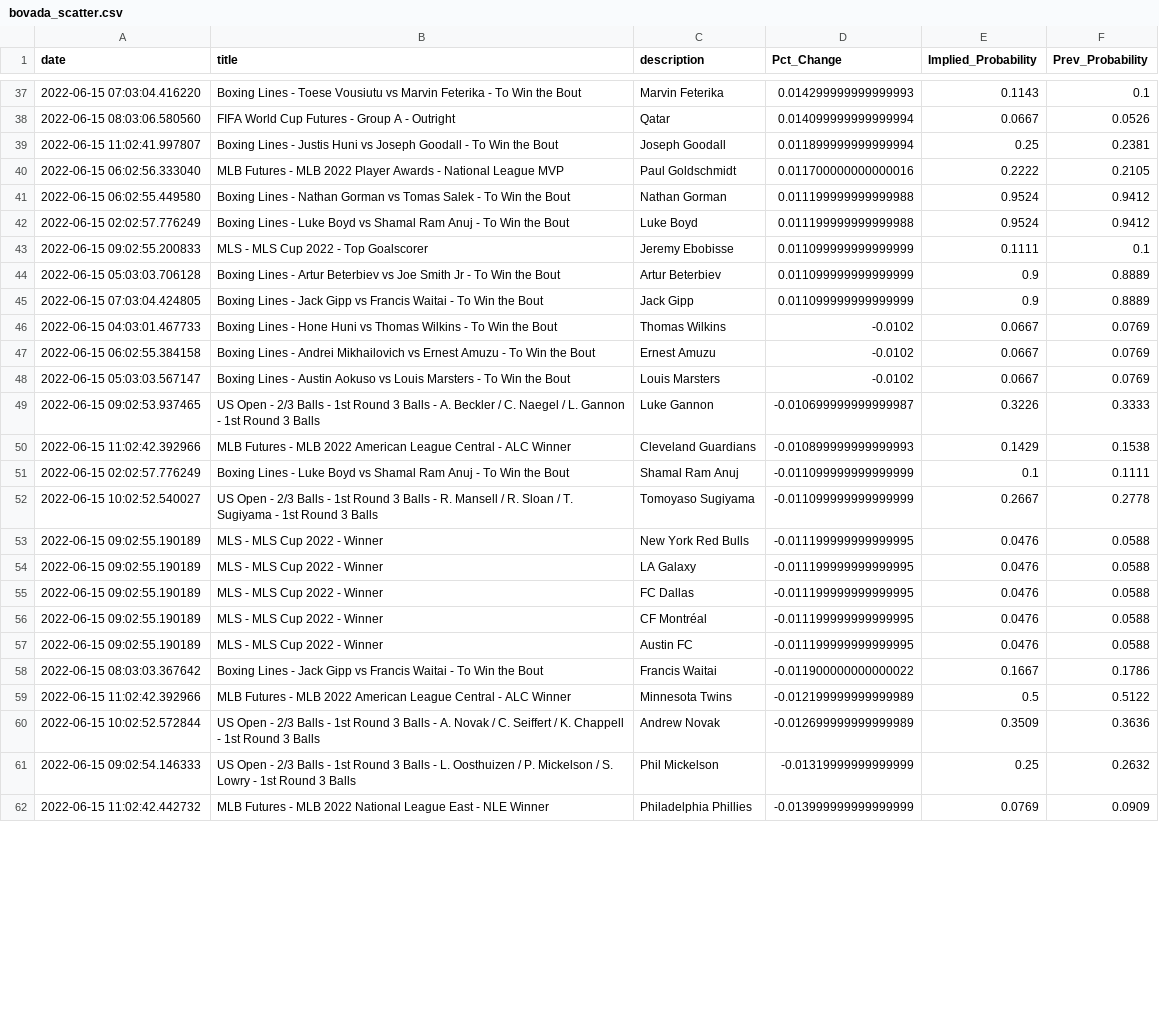
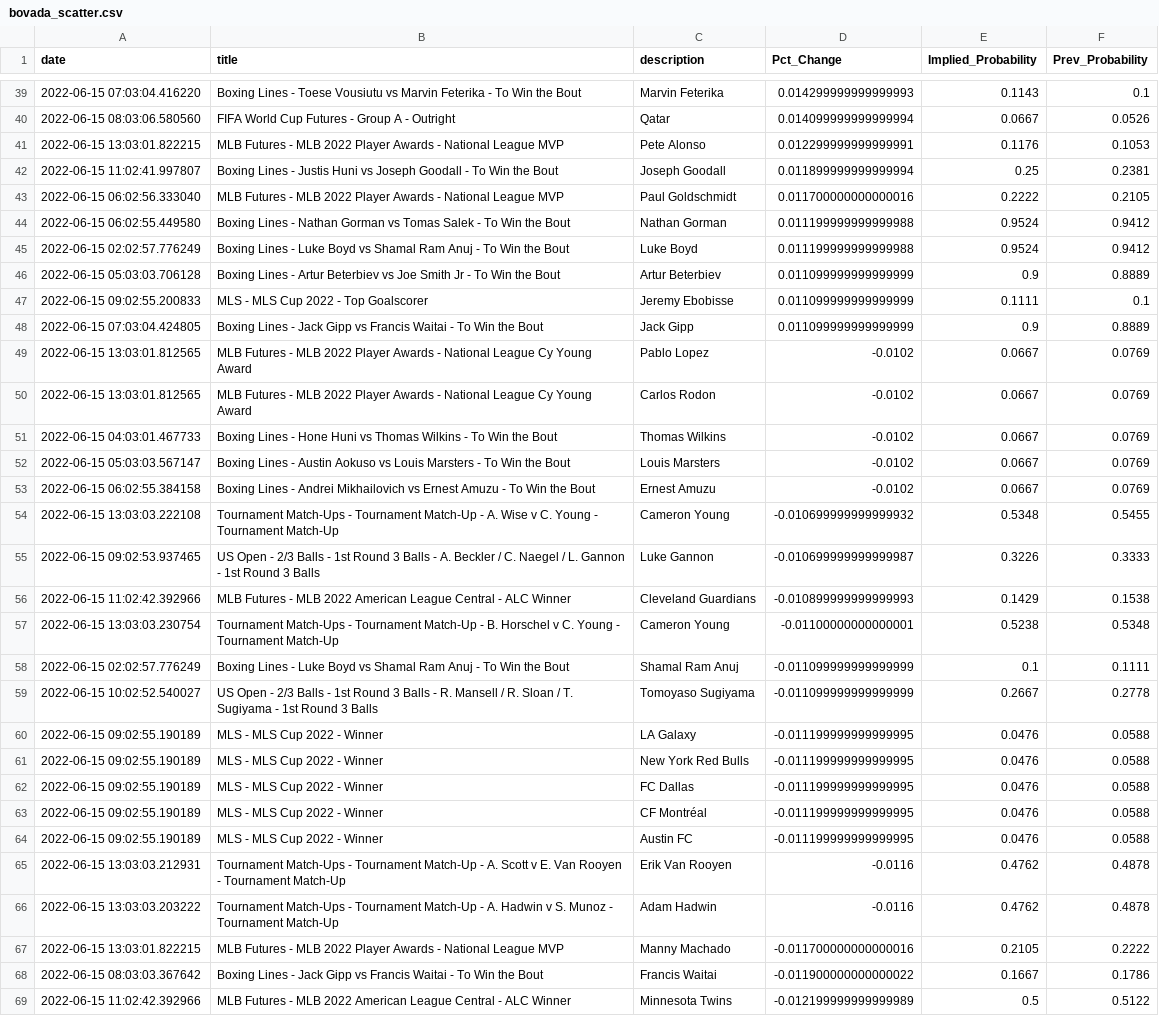
Before and after one commit to aaroncolesmith/bovada_data, a CSV file: bovada_scatter.csv, drawn as a sheet; only a part is shown, gaps mark what is left out; the shorter side is filled out with more unchanged rows; the diff covers the shown part only.

```diff
--- a/bovada_scatter.csv
+++ b/bovada_scatter.csv
@@ -38,2 +40,3 @@ date,title,description,Pct_Change,Implied_Probability,Prev_Probability
 2022-06-15 08:03:06.580560,FIFA World Cup Futures - Group A - Outright,Qatar,0.014099999999999994,0.0667,0.0526
+2022-06-15 13:03:01.822215,MLB Futures - MLB 2022 Player Awards - National League MVP ,Pete Alonso,0.012299999999999991,0.1176,0.1053
 2022-06-15 11:02:41.997807,Boxing Lines - Justis Huni vs Joseph Goodall - To Win the Bout,Joseph Goodall,0.011899999999999994,0.25,0.2381
@@ -42,14 +45,18 @@ date,title,description,Pct_Change,Implied_Probability,Prev_Probability
 2022-06-15 02:02:57.776249,Boxing Lines - Luke Boyd vs Shamal Ram Anuj - To Win the Bout,Luke Boyd,0.011199999999999988,0.9524,0.9412
+2022-06-15 05:03:03.706128,Boxing Lines - Artur Beterbiev vs Joe Smith Jr - To Win the Bout,Artur Beterbiev,0.011099999999999999,0.9,0.8889
 2022-06-15 09:02:55.200833,MLS - MLS Cup 2022 - Top Goalscorer,Jeremy Ebobisse,0.011099999999999999,0.1111,0.1
-2022-06-15 05:03:03.706128,Boxing Lines - Artur Beterbiev vs Joe Smith Jr - To Win the Bout,Artur Beterbiev,0.011099999999999999,0.9,0.8889
 2022-06-15 07:03:04.424805,Boxing Lines - Jack Gipp vs Francis Waitai - To Win the Bout,Jack Gipp,0.011099999999999999,0.9,0.8889
+2022-06-15 13:03:01.812565,MLB Futures - MLB 2022 Player Awards - National League Cy Young Award,Pablo Lopez,-0.0102,0.0667,0.0769
+2022-06-15 13:03:01.812565,MLB Futures - MLB 2022 Player Awards - National League Cy Young Award,Carlos Rodon,-0.0102,0.0667,0.0769
 2022-06-15 04:03:01.467733,Boxing Lines - Hone Huni vs Thomas Wilkins - To Win the Bout,Thomas Wilkins,-0.0102,0.0667,0.0769
+2022-06-15 05:03:03.567147,Boxing Lines - Austin Aokuso vs Louis Marsters - To Win the Bout,Louis Marsters,-0.0102,0.0667,0.0769
 2022-06-15 06:02:55.384158,Boxing Lines - Andrei Mikhailovich vs Ernest Amuzu - To Win the Bout,Ernest Amuzu,-0.0102,0.0667,0.0769
-2022-06-15 05:03:03.567147,Boxing Lines - Austin Aokuso vs Louis Marsters - To Win the Bout,Louis Marsters,-0.0102,0.0667,0.0769
+2022-06-15 13:03:03.222108,Tournament Match-Ups - Tournament Match-Up - A. Wise v C. Young - Tournament Match-Up,Cameron Young,-0.010699999999999932,0.5348,0.5455
 2022-06-15 09:02:53.937465,US Open - 2/3 Balls - 1st Round 3 Balls - A. Beckler / C. Naegel / L. Gannon - 1st Round 3 Balls,Luke Gannon,-0.010699999999999987,0.3226,0.3333
 2022-06-15 11:02:42.392966,MLB Futures - MLB 2022 American League Central - ALC Winner,Cleveland Guardians,-0.010899999999999993,0.1429,0.1538
+2022-06-15 13:03:03.230754,Tournament Match-Ups - Tournament Match-Up - B. Horschel v C. Young - Tournament Match-Up,Cameron Young,-0.01100000000000001,0.5238,0.5348
 2022-06-15 02:02:57.776249,Boxing Lines - Luke Boyd vs Shamal Ram Anuj - To Win the Bout,Shamal Ram Anuj,-0.011099999999999999,0.1,0.1111
 2022-06-15 10:02:52.540027,US Open - 2/3 Balls - 1st Round 3 Balls - R. Mansell / R. Sloan / T. Sugiyama - 1st Round 3 Balls,Tomoyaso Sugiyama,-0.011099999999999999,0.2667,0.2778
+2022-06-15 09:02:55.190189,MLS - MLS Cup 2022 - Winner,LA Galaxy,-0.011199999999999995,0.0476,0.0588
 2022-06-15 09:02:55.190189,MLS - MLS Cup 2022 - Winner,New York Red Bulls,-0.011199999999999995,0.0476,0.0588
-2022-06-15 09:02:55.190189,MLS - MLS Cup 2022 - Winner,LA Galaxy,-0.011199999999999995,0.0476,0.0588
 2022-06-15 09:02:55.190189,MLS - MLS Cup 2022 - Winner,FC Dallas,-0.011199999999999995,0.0476,0.0588
@@ -57,2 +64,5 @@ date,title,description,Pct_Change,Implied_Probability,Prev_Probability
 2022-06-15 09:02:55.190189,MLS - MLS Cup 2022 - Winner,Austin FC,-0.011199999999999995,0.0476,0.0588
+2022-06-15 13:03:03.212931,Tournament Match-Ups - Tournament Match-Up - A. Scott v E. Van Rooyen - Tournament Match-Up,Erik Van Rooyen,-0.0116,0.4762,0.4878
+2022-06-15 13:03:03.203222,Tournament Match-Ups - Tournament Match-Up - A. Hadwin v S. Munoz - Tournament Match-Up,Adam Hadwin,-0.0116,0.4762,0.4878
+2022-06-15 13:03:01.822215,MLB Futures - MLB 2022 Player Awards - National League MVP ,Manny Machado,-0.011700000000000016,0.2105,0.2222
 2022-06-15 08:03:03.367642,Boxing Lines - Jack Gipp vs Francis Waitai - To Win the Bout,Francis Waitai,-0.011900000000000022,0.1667,0.1786
```
Also changed, not shown: 4 added rows and 8 moved rows elsewhere in this file, 1 other file.
